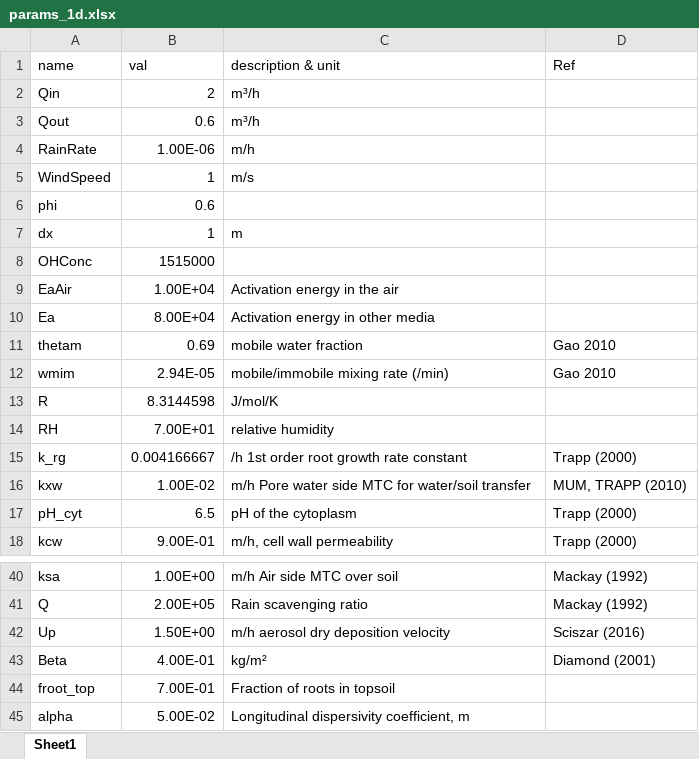
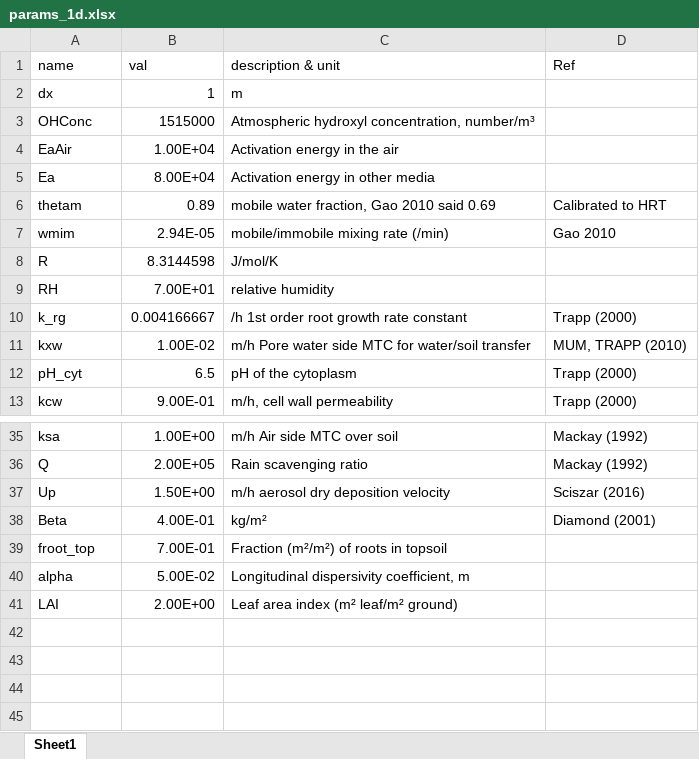
Before and after one commit to tfmrodge/BioretentionBlues, an Excel workbook: params_1d.xlsx, sheet Sheet1, drawn as a sheet; only a part is shown, gaps mark what is left out; values as stored, in another font and other column widths than the file's, no borders; removed rows and columns are numbered as before the commit, all else as after; the diff names each change by its address in the sheet, - before the commit and + after, or states it on an @@ line.

```diff
--- a/params_1d.xlsx (sheet Sheet1)
+++ b/params_1d.xlsx (sheet Sheet1)
-row 2: Qin | 2 | m³/h
-row 3: Qout | 0.6 | m³/h
-row 4: RainRate | 1.00E-06 | m/h
-row 5: WindSpeed | 1 | m/s
-row 6: phi | 0.6
-C3 (description & unit): (empty)
+C3 (description & unit): Atmospheric hydroxyl concentration, number/m³
-B6 (val): 0.69
+B6 (val): 0.89
-C6 (description & unit): mobile water fraction
+C6 (description & unit): mobile water fraction, Gao 2010 said 0.69
-D6 (Ref): Gao 2010
+D6 (Ref): Calibrated to HRT
-C39 (description & unit): Fraction of roots in topsoil
+C39 (description & unit): Fraction (m²/m²) of roots in topsoil
+row 41: LAI | 2.00E+00 | Leaf area index (m² leaf/m² ground)
```
Also changed, not shown: OPE_only_CHEMSUMM.xlsx, Oro_Loma.xlsx, 16 other files.
